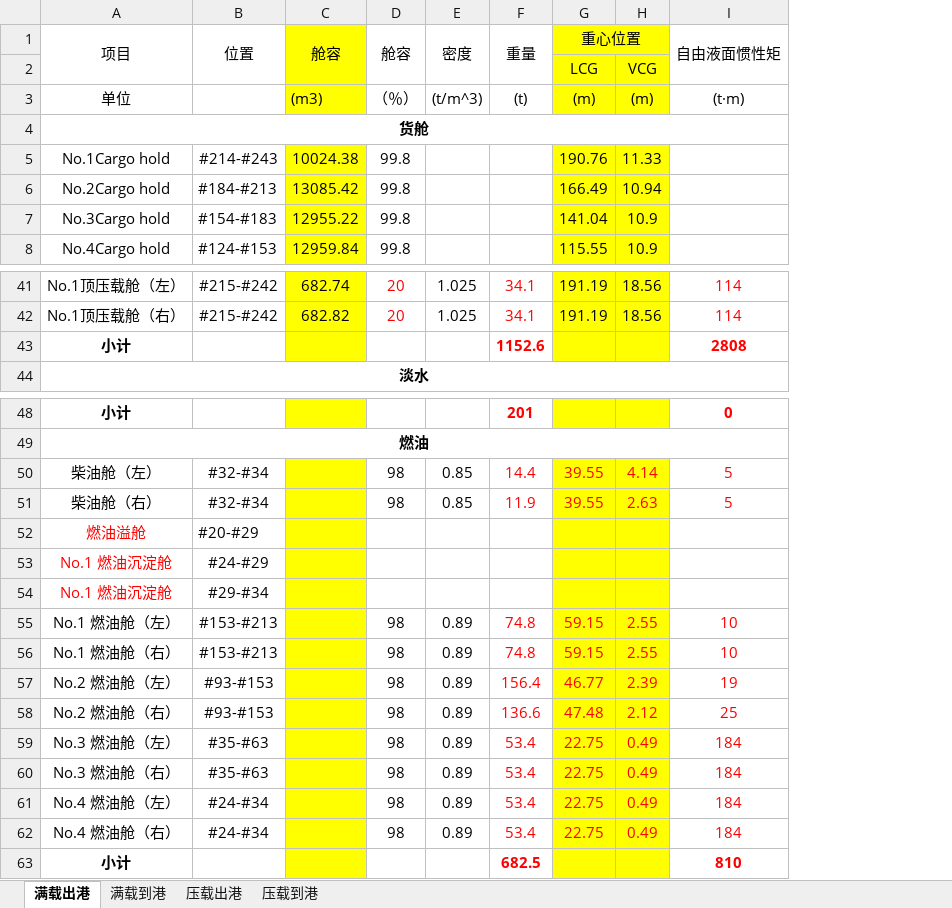
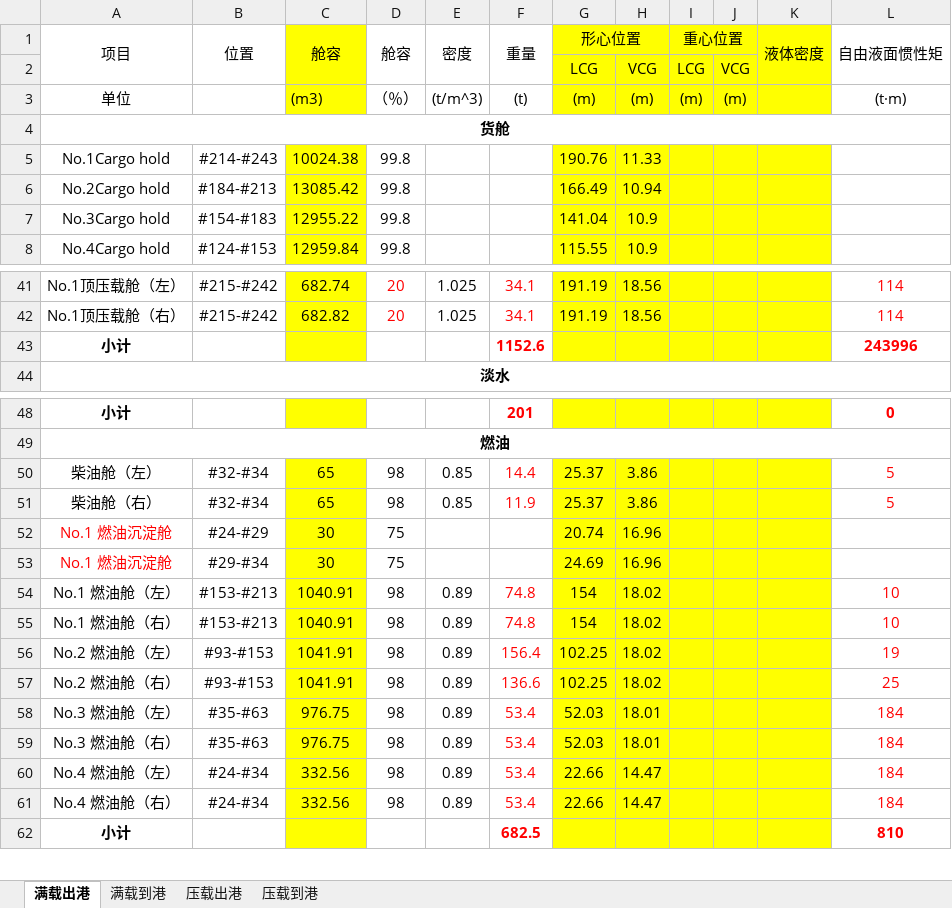
Before and after one commit to WangYuchen02/ShipDesign, an Excel workbook: 稳态计算表_.xlsx, sheet 满载出港, drawn as a sheet; only a part is shown, gaps mark what is left out; values as stored, in another font and other column widths than the file's, no borders; removed rows and columns are numbered as before the commit, all else as after; the diff covers the shown part only; the diff names each change by its address in the sheet, - before the commit and + after, or states it on an @@ line.

```diff
--- a/稳态计算表_.xlsx (sheet 满载出港)
+++ b/稳态计算表_.xlsx (sheet 满载出港)
+column I (重心位置), rows 2-3: LCG | (m)
+column J, rows 2-3: VCG | (m)
+column K (液体密度), empty
-G1: 重心位置
+G1: 形心位置
-L43 (自由液面惯性矩): 2808
+L43 (自由液面惯性矩): 243996
-C50:C51 (舱容): (empty)
+C50:C51 (舱容): 65
-G50:G51 (形心位置): 39.55
+G50:G51 (形心位置): 25.37
-G50:H51 text colour: #FF0000
+G50:H51 text colour: black
-H50: 4.14
+H50: 3.86
-H51: 2.63
+H51: 3.86
-row 52: 燃油溢舱 | #20-#29
-C52:C53 (舱容): (empty)
+C52:C53 (舱容): 30
-D52:D53 (舱容): (empty)
+D52:D53 (舱容): 75
-G52 (形心位置): (empty)
+G52 (形心位置): 20.74
-H52:H53: (empty)
+H52:H53: 16.96
-G53 (形心位置): (empty)
+G53 (形心位置): 24.69
-C54:C55 (舱容): (empty)
+C54:C55 (舱容): 1040.91
-G54:G55 (形心位置): 59.15
+G54:G55 (形心位置): 154
-G54:H61 text colour: #FF0000
+G54:H61 text colour: black
-H54:H55: 2.55
+H54:H55: 18.02
-C56:C57 (舱容): (empty)
+C56:C57 (舱容): 1041.91
-G56 (形心位置): 46.77
+G56 (形心位置): 102.25
-H56: 2.39
+H56: 18.02
-G57 (形心位置): 47.48
+G57 (形心位置): 102.25
-H57: 2.12
+H57: 18.02
-C58:C59 (舱容): (empty)
+C58:C59 (舱容): 976.75
-G58:G59 (形心位置): 22.75
+G58:G59 (形心位置): 52.03
-H58:H59: 0.49
+H58:H59: 18.01
-C60:C61 (舱容): (empty)
+C60:C61 (舱容): 332.56
-G60:G61 (形心位置): 22.75
+G60:G61 (形心位置): 22.66
-H60:H61: 0.49
+H60:H61: 14.47
```
Also changed, not shown: 56 edited cells and cell formats elsewhere in this sheet, formulas that keep their value, 6 other files.
